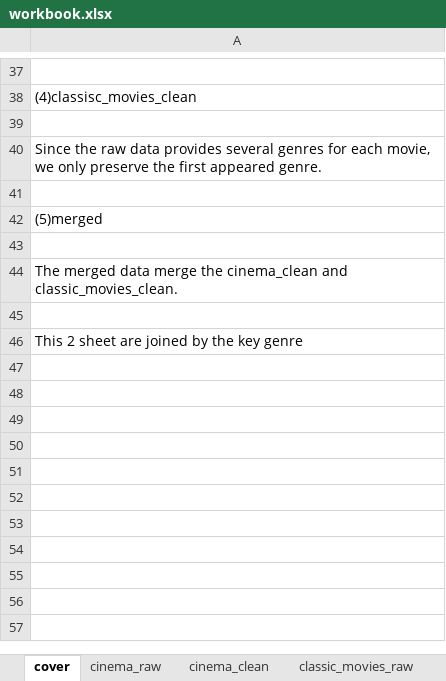
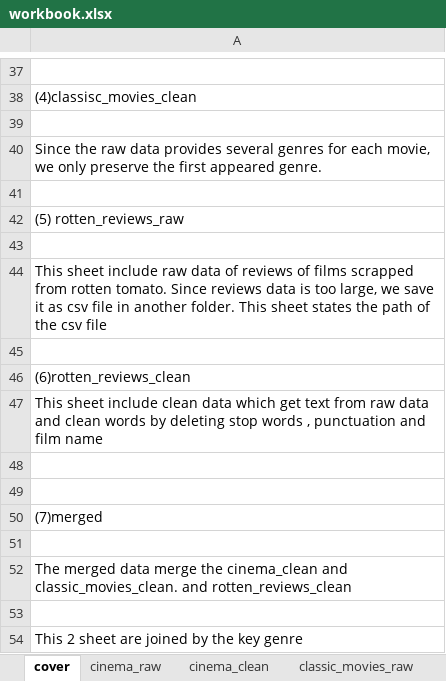
Before and after one commit to geminigrass/FilmLens, an Excel workbook: DataFile/workbook.xlsx, sheet cover, drawn as a sheet; only a part is shown, gaps mark what is left out; values as stored, in another font and other column widths than the file's, no borders; charts and pictures not drawn; the diff names each change by its address in the sheet, - before the commit and + after, or states it on an @@ line.

Commit message:
add reviews sheets

```diff
--- a/DataFile/workbook.xlsx (sheet cover)
+++ b/DataFile/workbook.xlsx (sheet cover)
-A42: (5)merged
+A42: (5) rotten_reviews_raw
-A44: The merged data merge the cinema_clean and classic_movies_clean.
+A44: This sheet include raw data of reviews of films scrapped from rotten tomato. Since reviews data is too large, we save it as csv file in another folder. This sheet states the path of the csv file
+row 45: (empty)
+row 46: (6)rotten_reviews_clean
+row 47: This sheet include clean data which get text from raw data and clean words by deleting stop words , punctuation and film name
+row 48: (empty)
+row 49: (empty)
+row 50: (7)merged
+row 51: (empty)
+row 52: The merged data merge the cinema_clean and classic_movies_clean. and rotten_reviews_clean
```
Also changed, not shown: sheet merge, other sheet tabs, charts or pictures.
